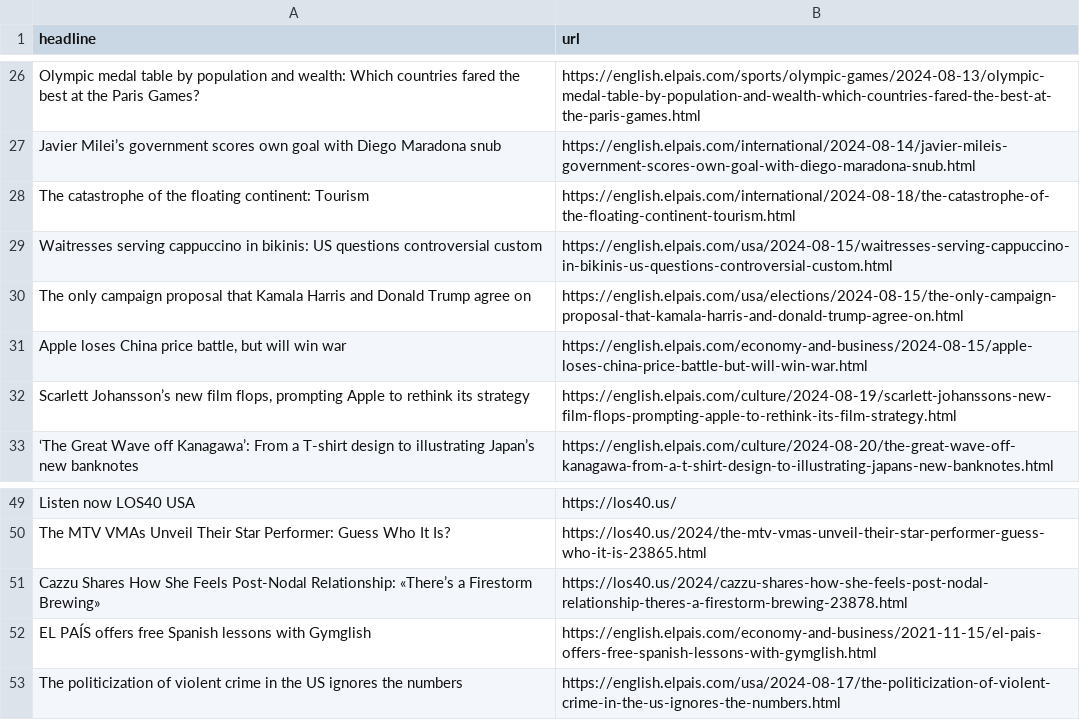
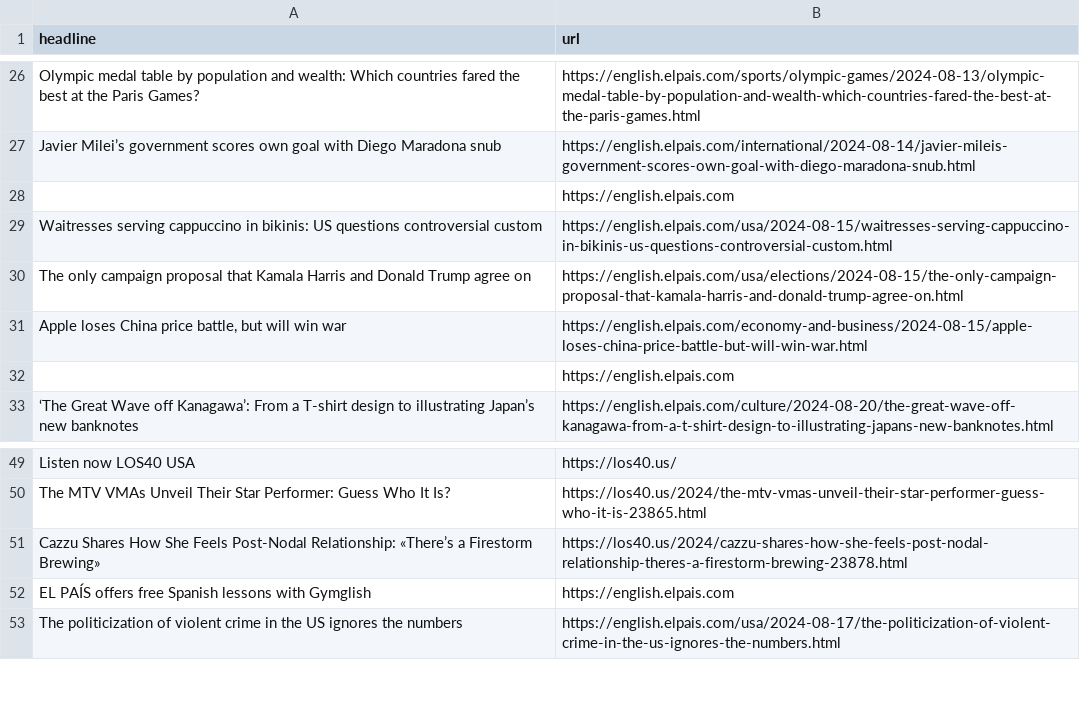
Before and after one commit to carlython26/elpais, a CSV file: headlines.csv, drawn as a sheet; only a part is shown, gaps mark what is left out.

```diff
--- a/headlines.csv
+++ b/headlines.csv
@@ -27,3 +27,3 @@ Olympic medal table by population and wealth: Which countries fared the best at
 Javier Milei’s government scores own goal with Diego Maradona snub,https://english.elpais.com/international/2024-08-14/javier-mileis-government-scores-own-goal-with-diego-maradona-snub.html
-The catastrophe of the floating continent: Tourism  ,https://english.elpais.com/international/2024-08-18/the-catastrophe-of-the-floating-continent-tourism.html
+,https://english.elpais.com
 Waitresses serving cappuccino in bikinis: US questions controversial custom,https://english.elpais.com/usa/2024-08-15/waitresses-serving-cappuccino-in-bikinis-us-questions-controversial-custom.html
@@ -31,3 +31,3 @@ The only campaign proposal that Kamala Harris and Donald Trump agree on,https://
 "Apple loses China price battle, but will win war",https://english.elpais.com/economy-and-business/2024-08-15/apple-loses-china-price-battle-but-will-win-war.html
-"Scarlett Johansson’s new film flops, prompting Apple to rethink its strategy",https://english.elpais.com/culture/2024-08-19/scarlett-johanssons-new-film-flops-prompting-apple-to-rethink-its-film-strategy.html
+,https://english.elpais.com
 ‘The Great Wave off Kanagawa’: From a T-shirt design to illustrating Japan’s new banknotes,https://english.elpais.com/culture/2024-08-20/the-great-wave-off-kanagawa-from-a-t-shirt-design-to-illustrating-japans-new-banknotes.html
@@ -51,3 +51,3 @@ The MTV VMAs Unveil Their Star Performer: Guess Who It Is?,https://los40.us/2024
 Cazzu Shares How She Feels Post-Nodal Relationship: «There’s a Firestorm Brewing»,https://los40.us/2024/cazzu-shares-how-she-feels-post-nodal-relationship-theres-a-firestorm-brewing-23878.html
-EL PAÍS offers free Spanish lessons with Gymglish,https://english.elpais.com/economy-and-business/2021-11-15/el-pais-offers-free-spanish-lessons-with-gymglish.html
+EL PAÍS offers free Spanish lessons with Gymglish,https://english.elpais.com
 The politicization of violent crime in the US ignores the numbers,https://english.elpais.com/usa/2024-08-17/the-politicization-of-violent-crime-in-the-us-ignores-the-numbers.html
```
